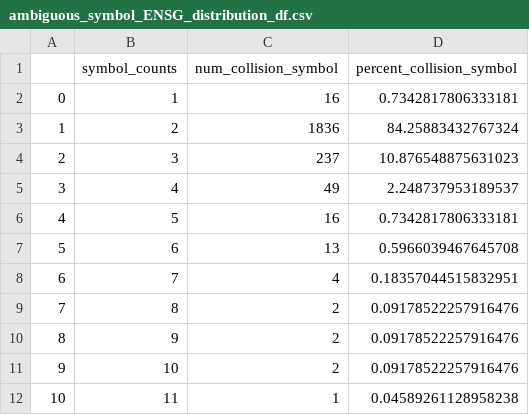
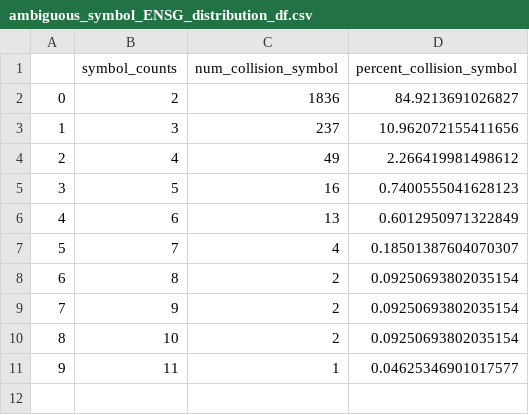
Before and after one commit to cancervariants/gene-harmony-analysis, a CSV file: output/ambiguous_symbol_ENSG_distribution_df.csv, drawn as a sheet; removed rows and columns are numbered as before the commit, all else as after; the diff names each change by its address in the sheet, - before the commit and + after, or states it on an @@ line.

Commit message:
enhance: add a summary table for easier figure building in the ambiguous symbol distribution analysis nb (#51)
* found a bug in the generation of subset_df. corrected to remove aliases that matched their respective primary gene symbol. same record so shouldnt count as collision. need to rerun subsequent nbs since effects the num of collisions

* added a summary df to the ambiguous symbol distribution analysis nb

```diff
--- a/output/ambiguous_symbol_ENSG_distribution_df.csv
+++ b/output/ambiguous_symbol_ENSG_distribution_df.csv
-row 2: 0 | 1 | 16 | 0.7342817806333181
@@ column A renumbered from row 2 down @@
-D2 (percent_collision_symbol): 84.25883432767324
+D2 (percent_collision_symbol): 84.9213691026827
-D3 (percent_collision_symbol): 10.876548875631023
+D3 (percent_collision_symbol): 10.962072155411656
-D4 (percent_collision_symbol): 2.248737953189537
+D4 (percent_collision_symbol): 2.266419981498612
-D5 (percent_collision_symbol): 0.7342817806333181
+D5 (percent_collision_symbol): 0.7400555041628123
-D6 (percent_collision_symbol): 0.5966039467645708
+D6 (percent_collision_symbol): 0.6012950971322849
-D7 (percent_collision_symbol): 0.18357044515832951
+D7 (percent_collision_symbol): 0.18501387604070307
-D8:D10 (percent_collision_symbol): 0.09178522257916476
+D8:D10 (percent_collision_symbol): 0.09250693802035154
-D11 (percent_collision_symbol): 0.04589261128958238
+D11 (percent_collision_symbol): 0.04625346901017577
```
Also changed, not shown: output/ENSG_ambiguous_symbol_count_histogram_df.csv, output/HGNC_ambiguous_symbol_count_histogram_df.csv, 9 other files.
